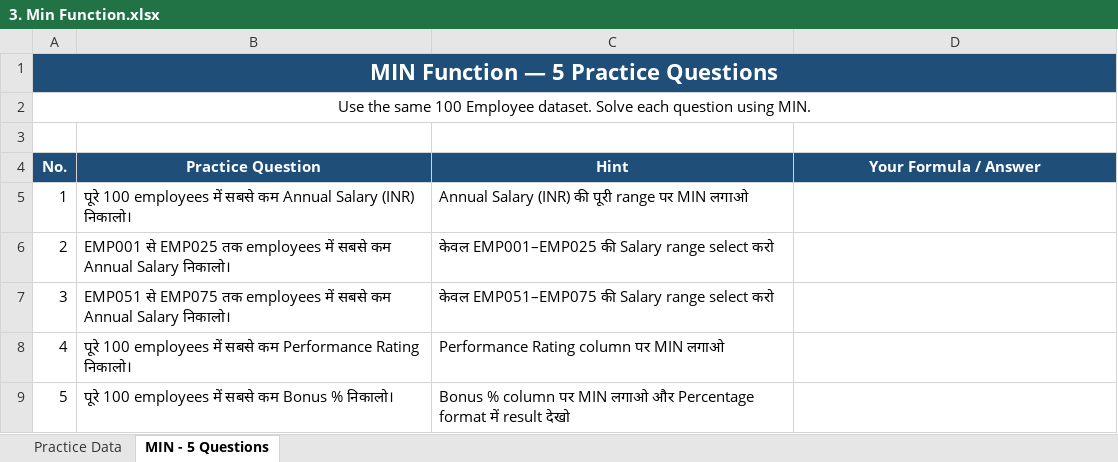
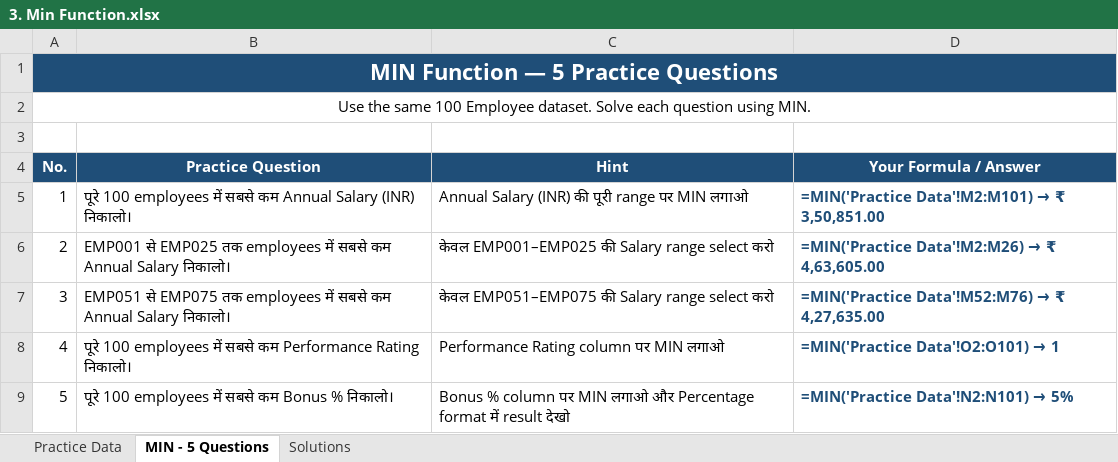
Before and after one commit to sharmagaurav2001k-jpg/Excel_Assignment, an Excel workbook: Basic Functions/3. Min Function.xlsx, sheet MIN - 5 Questions, drawn as a sheet; values as stored, in another font and other column widths than the file's, no borders; formulas without a stored value are shown as written; the diff names each change by its address in the sheet, - before the commit and + after, or states it on an @@ line.

Commit message:
Solve 3. Min Function.xlsx: fill formulas in MIN - 5 Questions and add comprehensive Solutions sheet

```diff
--- a/Basic Functions/3. Min Function.xlsx (sheet MIN - 5 Questions)
+++ b/Basic Functions/3. Min Function.xlsx (sheet MIN - 5 Questions)
+sheet tab: Solutions
@@ D5 (Your Formula / Answer): (empty) → =MIN('Practice Data'!M2:M101) → ₹ 3,50,851.00 @@
@@ D6 (Your Formula / Answer): (empty) → =MIN('Practice Data'!M2:M26) → ₹ 4,63,605.00 @@
@@ D7 (Your Formula / Answer): (empty) → =MIN('Practice Data'!M52:M76) → ₹ 4,27,635.00 @@
@@ D8 (Your Formula / Answer): (empty) → =MIN('Practice Data'!O2:O101) → 1 @@
@@ D9 (Your Formula / Answer): (empty) → =MIN('Practice Data'!N2:N101) → 5% @@
```
